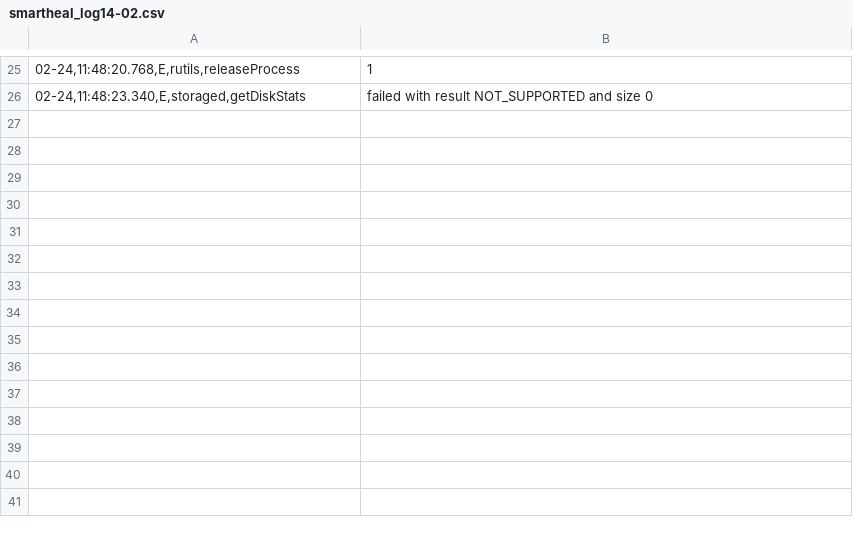
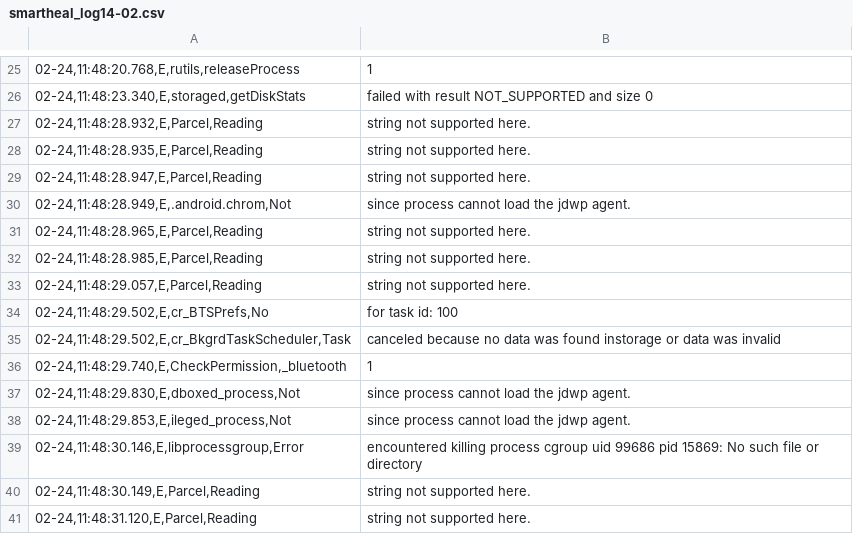
Before and after one commit to sumitmalik39/sumit, a CSV file: smartheal_log14-02.csv, drawn as a sheet; only a part is shown, gaps mark what is left out; the diff names each change by its address in the sheet, - before the commit and + after, or states it on an @@ line.

Commit message:
smartheal_log.csv

```diff
--- a/smartheal_log14-02.csv
+++ b/smartheal_log14-02.csv
+row 27: 02-24,11:48:28.932,E,Parcel,Reading | string not supported here.
+row 28: 02-24,11:48:28.935,E,Parcel,Reading | string not supported here.
+row 29: 02-24,11:48:28.947,E,Parcel,Reading | string not supported here.
+row 30: 02-24,11:48:28.949,E,.android.chrom,Not | since process cannot load the jdwp agent.
+row 31: 02-24,11:48:28.965,E,Parcel,Reading | string not supported here.
+row 32: 02-24,11:48:28.985,E,Parcel,Reading | string not supported here.
+row 33: 02-24,11:48:29.057,E,Parcel,Reading | string not supported here.
+row 34: 02-24,11:48:29.502,E,cr_BTSPrefs,No | for task id: 100
+row 35: 02-24,11:48:29.502,E,cr_BkgrdTaskScheduler,Task | canceled because no data was found instorage or data was invalid
+row 36: 02-24,11:48:29.740,E,CheckPermission,_bluetooth | 1
+row 37: 02-24,11:48:29.830,E,dboxed_process,Not | since process cannot load the jdwp agent.
+row 38: 02-24,11:48:29.853,E,ileged_process,Not | since process cannot load the jdwp agent.
+row 39: 02-24,11:48:30.146,E,libprocessgroup,Error | encountered killing process cgroup uid 99686 pid 15869: No such file or directory
+row 40: 02-24,11:48:30.149,E,Parcel,Reading | string not supported here.
+row 41: 02-24,11:48:31.120,E,Parcel,Reading | string not supported here.
```
